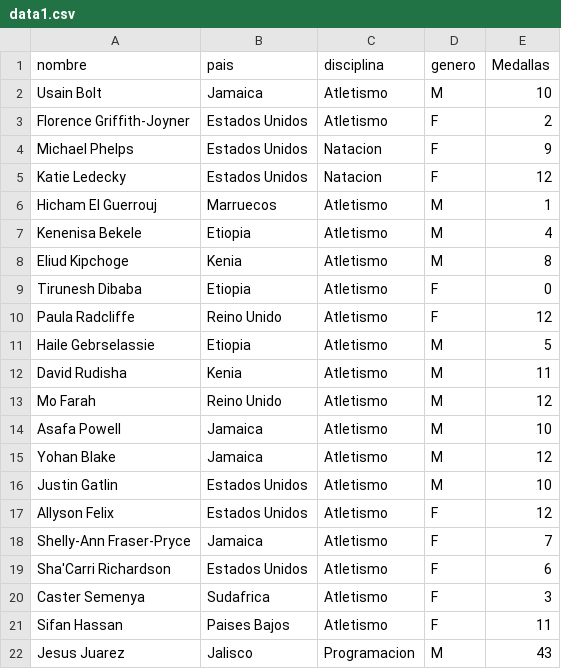
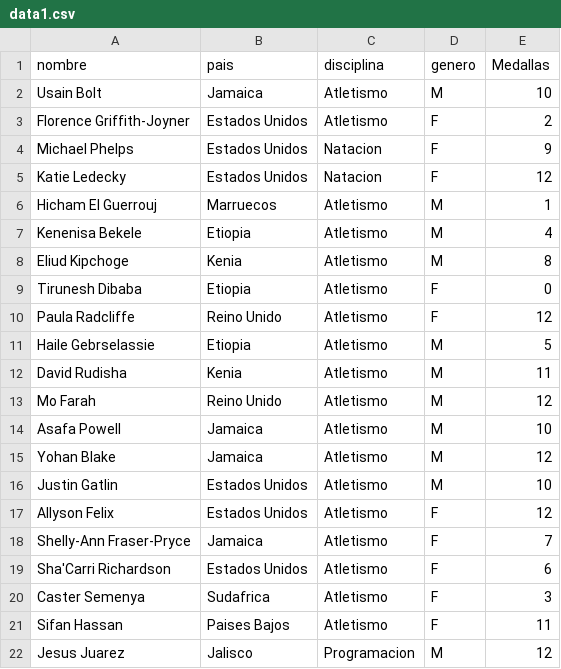
Before and after one commit to UPV-Programacion-Orientada-a-Objetos/ds-actividad-1-vectoresparalelos-malibrann, a CSV file: data1.csv, drawn as a sheet.

Commit message:
funcion imprimir medallas por pais

```diff
--- a/data1.csv
+++ b/data1.csv
@@ -21,2 +21,2 @@ Caster Semenya,Sudafrica,Atletismo,F,3
 Sifan Hassan,Paises Bajos,Atletismo,F,11
-Jesus Juarez,Jalisco,Programacion,M,43
+Jesus Juarez,Jalisco,Programacion,M,12
```
Also changed, not shown: 2 other files.
